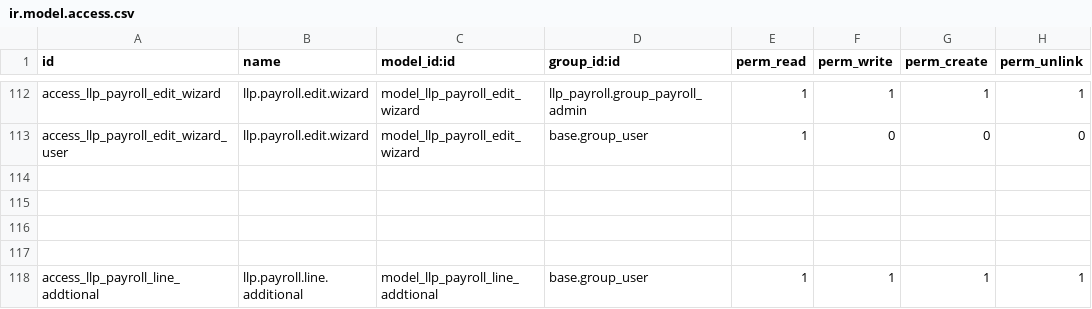
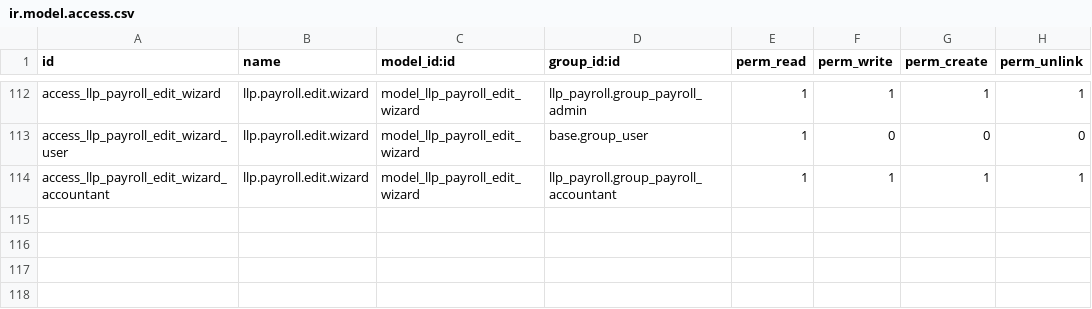
Before and after one commit to SaruulD/llp, a CSV file: llp_payroll/security/ir.model.access.csv, drawn as a sheet; only a part is shown, gaps mark what is left out; the shorter side is filled out with more unchanged rows.

Commit message:
[ADD] tsalingiin nyagtland llp.payroll.edit.wizard deer crud erh ugsun 11.05

```diff
--- a/llp_payroll/security/ir.model.access.csv
+++ b/llp_payroll/security/ir.model.access.csv
@@ -113,2 +113,3 @@ access_llp_payroll_edit_wizard,llp.payroll.edit.wizard,model_llp_payroll_edit_wi
 access_llp_payroll_edit_wizard_user,llp.payroll.edit.wizard,model_llp_payroll_edit_wizard,base.group_user,1,0,0,0
+access_llp_payroll_edit_wizard_accountant,llp.payroll.edit.wizard,model_llp_payroll_edit_wizard,llp_payroll.group_payroll_accountant,1,1,1,1
 
```
